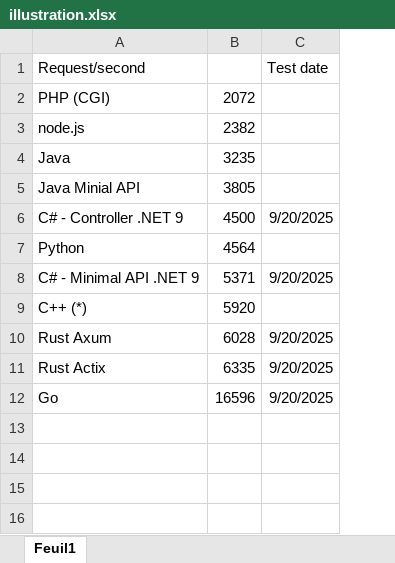
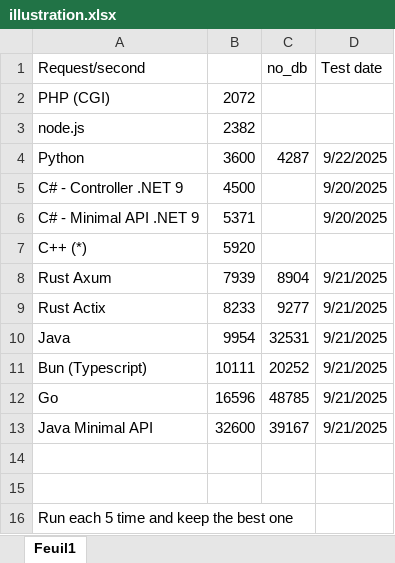
Before and after one commit to iso8859/maxreq, an Excel workbook: illustration.xlsx, sheet Feuil1, drawn as a sheet; values as stored, in another font and other column widths than the file's, no borders; charts and pictures not drawn; removed rows and columns are numbered as before the commit, all else as after; the diff names each change by its address in the sheet, - before the commit and + after, or states it on an @@ line.

```diff
--- a/illustration.xlsx (sheet Feuil1)
+++ b/illustration.xlsx (sheet Feuil1)
+column C (no_db), rows 8-9: 8904 | 9277; row 12: 48785
-row 4: Java | 3235
-row 5: Java Minial API | 3805
+row 4: Python | 3600 | 4287 | 9/22/2025
-row 7: Python | 4564
-B8: 6028
+B8: 7939
-D8:D9 (Test date): 9/20/2025
+D8:D9 (Test date): 9/21/2025
-B9: 6335
+B9: 8233
+row 10: Java | 9954 | 32531 | 9/21/2025
+row 11: Bun (Typescript) | 10111 | 20252 | 9/21/2025
-D12 (Test date): 9/20/2025
+D12 (Test date): 9/21/2025
+row 13: Java Minimal API | 32600 | 39167 | 9/21/2025
+row 14: (empty)
+row 15: (empty)
+row 16: Run each 5 time and keep the best one
```
Also changed, not shown: charts or pictures, 30 other files.
